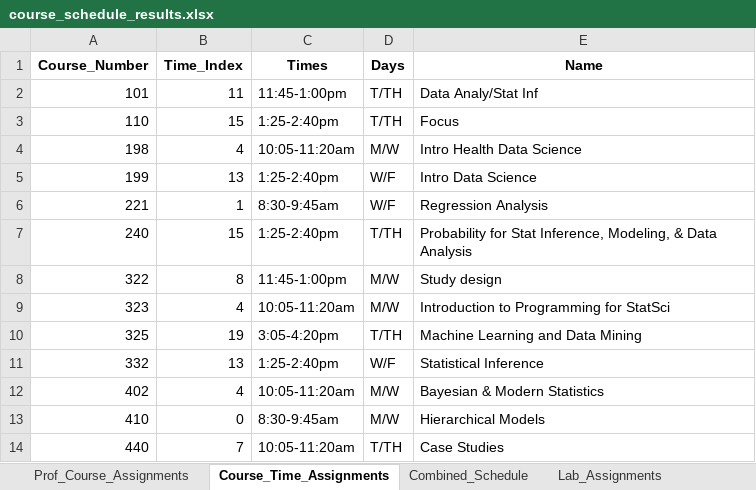
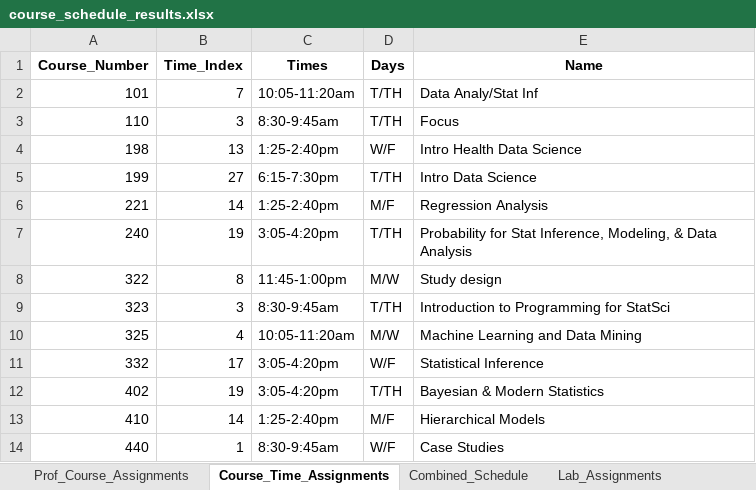
Before and after one commit to sttlchen/STA690-Final, an Excel workbook: course_schedule_results.xlsx, sheet Course_Time_Assignments, drawn as a sheet; only a part is shown; values as stored, in another font and other column widths than the file's, no borders; the diff covers the shown part only; the diff names each change by its address in the sheet, - before the commit and + after, or states it on an @@ line.

Commit message:
Prime time conflict addition

```diff
--- a/course_schedule_results.xlsx (sheet Course_Time_Assignments)
+++ b/course_schedule_results.xlsx (sheet Course_Time_Assignments)
-B2 (Time_Index): 11
+B2 (Time_Index): 7
-C2 (Times): 11:45-1:00pm
+C2 (Times): 10:05-11:20am
-B3 (Time_Index): 15
+B3 (Time_Index): 3
-C3 (Times): 1:25-2:40pm
+C3 (Times): 8:30-9:45am
-B4 (Time_Index): 4
+B4 (Time_Index): 13
-C4 (Times): 10:05-11:20am
+C4 (Times): 1:25-2:40pm
-D4 (Days): M/W
+D4 (Days): W/F
-B5 (Time_Index): 13
+B5 (Time_Index): 27
-C5 (Times): 1:25-2:40pm
+C5 (Times): 6:15-7:30pm
-D5 (Days): W/F
+D5 (Days): T/TH
-B6 (Time_Index): 1
+B6 (Time_Index): 14
-C6 (Times): 8:30-9:45am
+C6 (Times): 1:25-2:40pm
-D6 (Days): W/F
+D6 (Days): M/F
-B7 (Time_Index): 15
+B7 (Time_Index): 19
-C7 (Times): 1:25-2:40pm
+C7 (Times): 3:05-4:20pm
-B9 (Time_Index): 4
+B9 (Time_Index): 3
-C9 (Times): 10:05-11:20am
+C9 (Times): 8:30-9:45am
-D9 (Days): M/W
+D9 (Days): T/TH
-B10 (Time_Index): 19
+B10 (Time_Index): 4
-C10 (Times): 3:05-4:20pm
+C10 (Times): 10:05-11:20am
-D10 (Days): T/TH
+D10 (Days): M/W
-B11 (Time_Index): 13
+B11 (Time_Index): 17
-C11 (Times): 1:25-2:40pm
+C11 (Times): 3:05-4:20pm
-B12 (Time_Index): 4
+B12 (Time_Index): 19
-C12 (Times): 10:05-11:20am
+C12 (Times): 3:05-4:20pm
-D12 (Days): M/W
+D12 (Days): T/TH
-B13 (Time_Index): 0
+B13 (Time_Index): 14
-C13 (Times): 8:30-9:45am
+C13 (Times): 1:25-2:40pm
-D13 (Days): M/W
+D13 (Days): M/F
-B14 (Time_Index): 7
+B14 (Time_Index): 1
-C14 (Times): 10:05-11:20am
+C14 (Times): 8:30-9:45am
-D14 (Days): T/TH
+D14 (Days): W/F
```
Also changed, not shown: 31 edited cells elsewhere in this sheet, sheet Combined_Schedule, sheet Lab_Assignments, sheet Prof_Course_Assignments, 1 other file.
